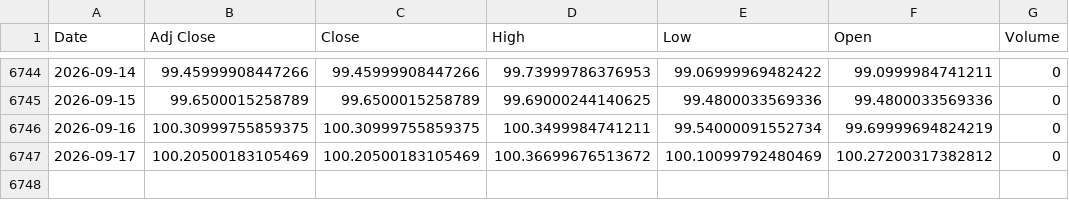
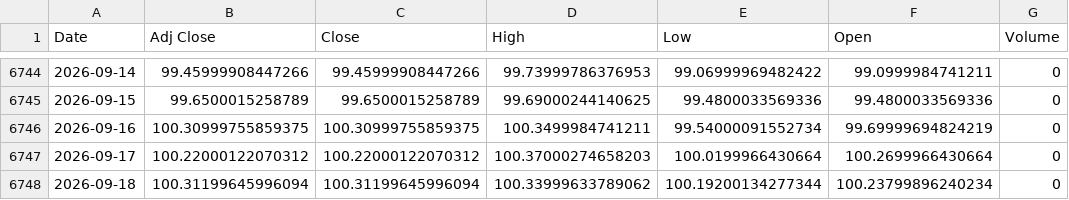
Before and after one commit to ahmed18y/GoldMind2, a CSV file: data/raw/03_STRONG/US_Dollar_Index_DXY.csv, drawn as a sheet; only a part is shown, gaps mark what is left out.

```diff
--- a/data/raw/03_STRONG/US_Dollar_Index_DXY.csv
+++ b/data/raw/03_STRONG/US_Dollar_Index_DXY.csv
@@ -6746,2 +6746,3 @@
 2026-09-16,100.30999755859375,100.30999755859375,100.3499984741211,99.54000091552734,99.69999694824219,0
-2026-09-17,100.20500183105469,100.20500183105469,100.36699676513672,100.10099792480469,100.27200317382812,0
+2026-09-17,100.22000122070312,100.22000122070312,100.37000274658203,100.0199966430664,100.2699966430664,0
+2026-09-18,100.31199645996094,100.31199645996094,100.33999633789062,100.19200134277344,100.23799896240234,0
```
Also changed, not shown: data/raw/02_CORE/USD_EGP.csv, data/raw/03_STRONG/WTI_Oil.csv, 14 other files.
